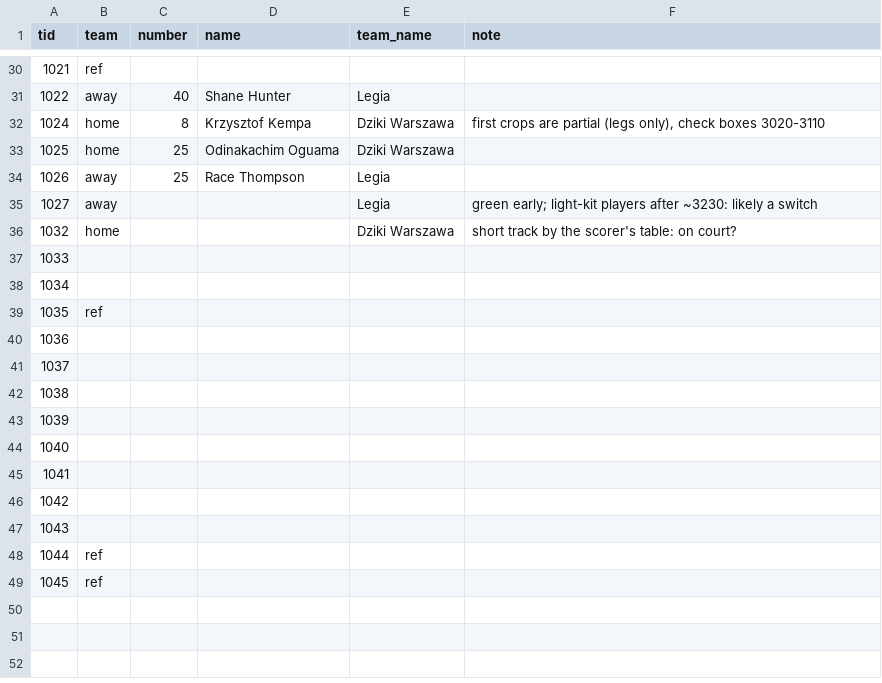
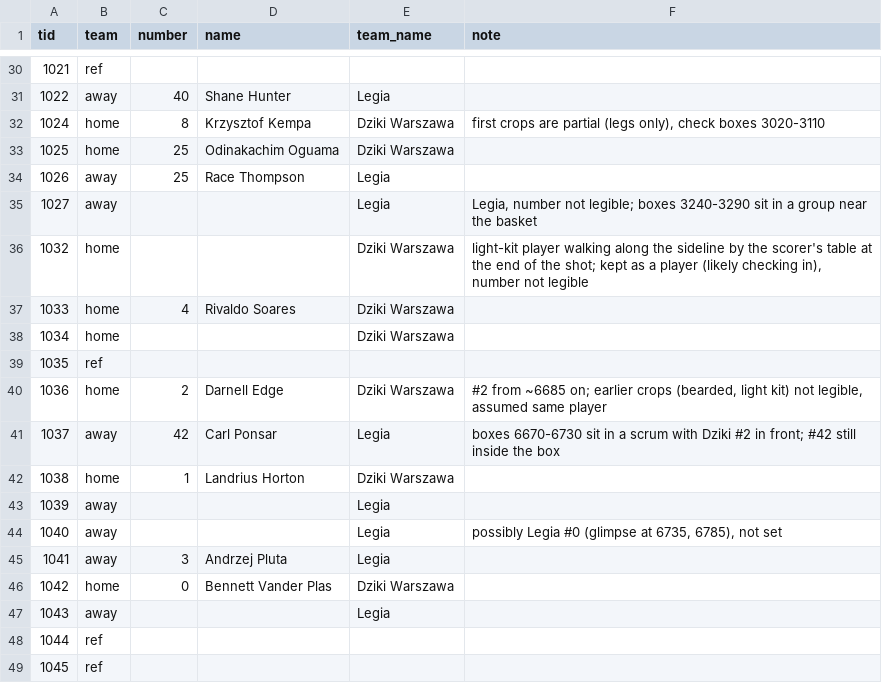
Before and after one commit to tko-ventures/basketball-game-analyzer, a CSV file: data/labels/20260328_OSp445e0mXU_SKROT_Dziki_-_Legia_24._kolejka.identities.csv, drawn as a sheet; only a part is shown, gaps mark what is left out; the diff covers the shown part only.

```diff
--- a/data/labels/20260328_OSp445e0mXU_SKROT_Dziki_-_Legia_24._kolejka.identities.csv
+++ b/data/labels/20260328_OSp445e0mXU_SKROT_Dziki_-_Legia_24._kolejka.identities.csv
@@ -34,15 +34,15 @@ tid,team,number,name,team_name,note
 1026,away,25,Race Thompson,Legia,
-1027,away,,,Legia,green early; light-kit players after ~3230: likely a switch
-1032,home,,,Dziki Warszawa,short track by the scorer's table: on court?
-1033,,,,,
-1034,,,,,
+1027,away,,,Legia,"Legia, number not legible; boxes 3240-3290 sit in a group near the basket"
+1032,home,,,Dziki Warszawa,"light-kit player walking along the sideline by the scorer's table at the end of the shot; kept as a player (likely checking in), number not legible"
+1033,home,4,Rivaldo Soares,Dziki Warszawa,
+1034,home,,,Dziki Warszawa,
 1035,ref,,,,
-1036,,,,,
-1037,,,,,
-1038,,,,,
-1039,,,,,
-1040,,,,,
-1041,,,,,
-1042,,,,,
-1043,,,,,
+1036,home,2,Darnell Edge,Dziki Warszawa,"#2 from ~6685 on; earlier crops (bearded, light kit) not legible, assumed same player"
+1037,away,42,Carl Ponsar,Legia,boxes 6670-6730 sit in a scrum with Dziki #2 in front; #42 still inside the box
+1038,home,1,Landrius Horton,Dziki Warszawa,
+1039,away,,,Legia,
+1040,away,,,Legia,"possibly Legia #0 (glimpse at 6735, 6785), not set"
+1041,away,3,Andrzej Pluta,Legia,
+1042,home,0,Bennett Vander Plas,Dziki Warszawa,
+1043,away,,,Legia,
 1044,ref,,,,
```
Also changed, not shown: 1 edited cell elsewhere in this file, data/labels/sheet_ledger.tsv, 5 other files.
